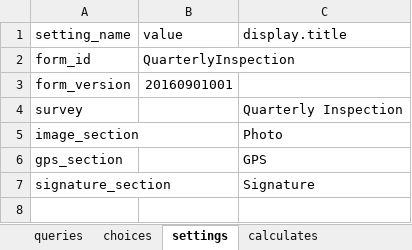
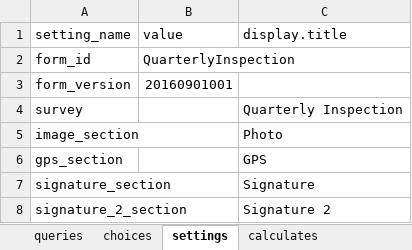
Before and after one commit to asif-iqbal/app-designer, an Excel workbook: app/config/tables/QuarterlyInspection/forms/QuarterlyInspection/QuarterlyInspection.xlsx, sheet settings, drawn as a sheet; values as stored, in another font and other column widths than the file's, no borders; charts and pictures not drawn; the diff names each change by its address in the sheet, - before the commit and + after, or states it on an @@ line.

```diff
--- a/app/config/tables/QuarterlyInspection/forms/QuarterlyInspection/QuarterlyInspection.xlsx (sheet settings)
+++ b/app/config/tables/QuarterlyInspection/forms/QuarterlyInspection/QuarterlyInspection.xlsx (sheet settings)
+row 8: signature_2_section |  | Signature 2
```
Also changed, not shown: sheet survey, sheet choices, other sheet tabs, charts or pictures, app/config/tables/ASTMonthlyInspectionForSPCCP/forms/ASTMonthlyInspectionForSPCCP/ASTMonthlyInspectionForSPCCP.xlsx, app/config/tables/MiscMonthlyInspectionForSPCCP/forms/MiscMonthlyInspectionForSPCCP/MiscMonthlyInspectionForSPCCP.xlsx, 17 other files.
